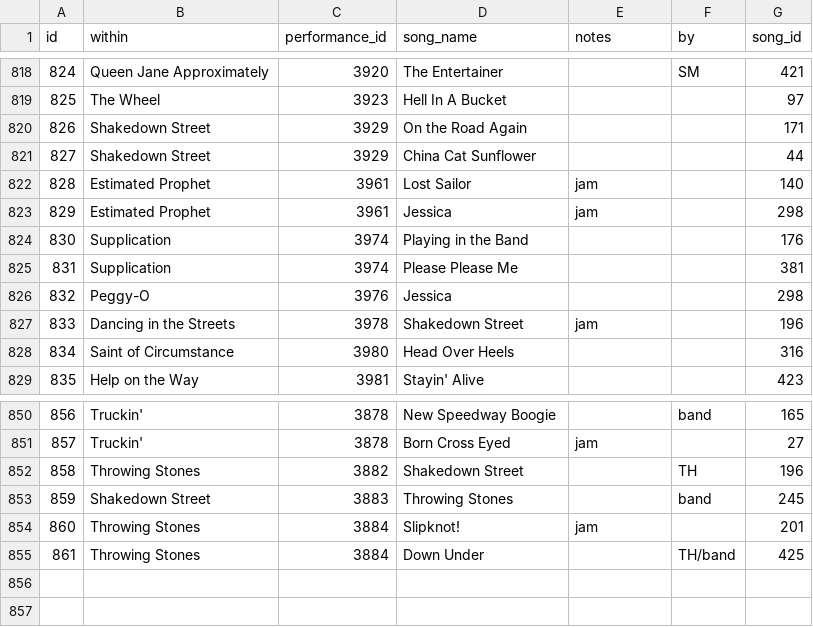
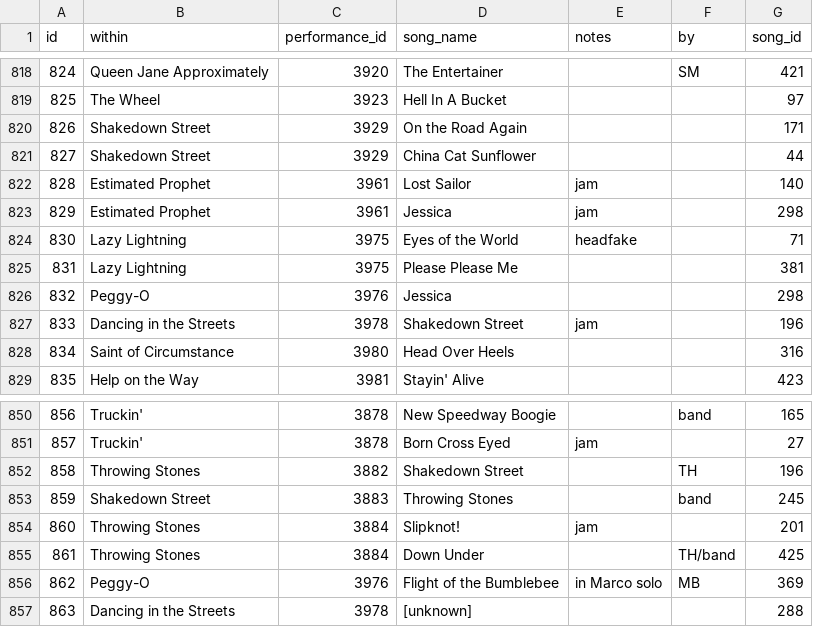
Before and after one commit to alxndr/almost-dead-net, a CSV file: src/data/csv/teases.csv, drawn as a sheet; only a part is shown, gaps mark what is left out.

Commit message:
data: segues & a tease for Show 241

```diff
--- a/src/data/csv/teases.csv
+++ b/src/data/csv/teases.csv
@@ -823,4 +823,4 @@ id,within,performance_id,song_name,notes,by,song_id
 829,Estimated Prophet,3961,Jessica,jam,,298
-830,Supplication,3974,Playing in the Band,,,176
-831,Supplication,3974,Please Please Me,,,381
+830,Lazy Lightning,3975,Eyes of the World,headfake,,71
+831,Lazy Lightning,3975,Please Please Me,,,381
 832,Peggy-O,3976,Jessica,,,298
@@ -855 +855,3 @@ id,within,performance_id,song_name,notes,by,song_id
 861,Throwing Stones,3884,Down Under,,TH/band,425
+862,Peggy-O,3976,Flight of the Bumblebee,in Marco solo,MB,369
+863,Dancing in the Streets,3978,[unknown],,,288
```
Also changed, not shown: src/data/csv/segues.csv, src/data/csv/sets.csv, 2 other files.
